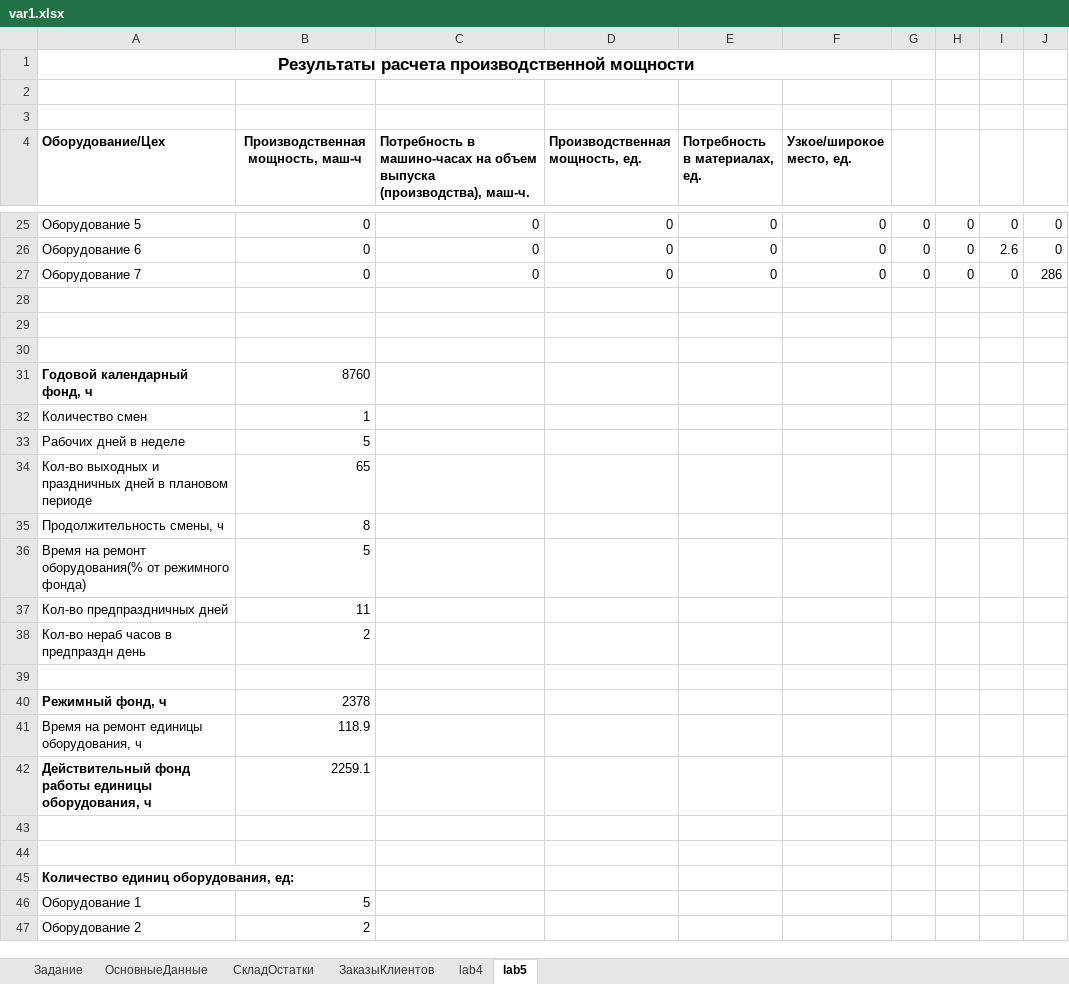
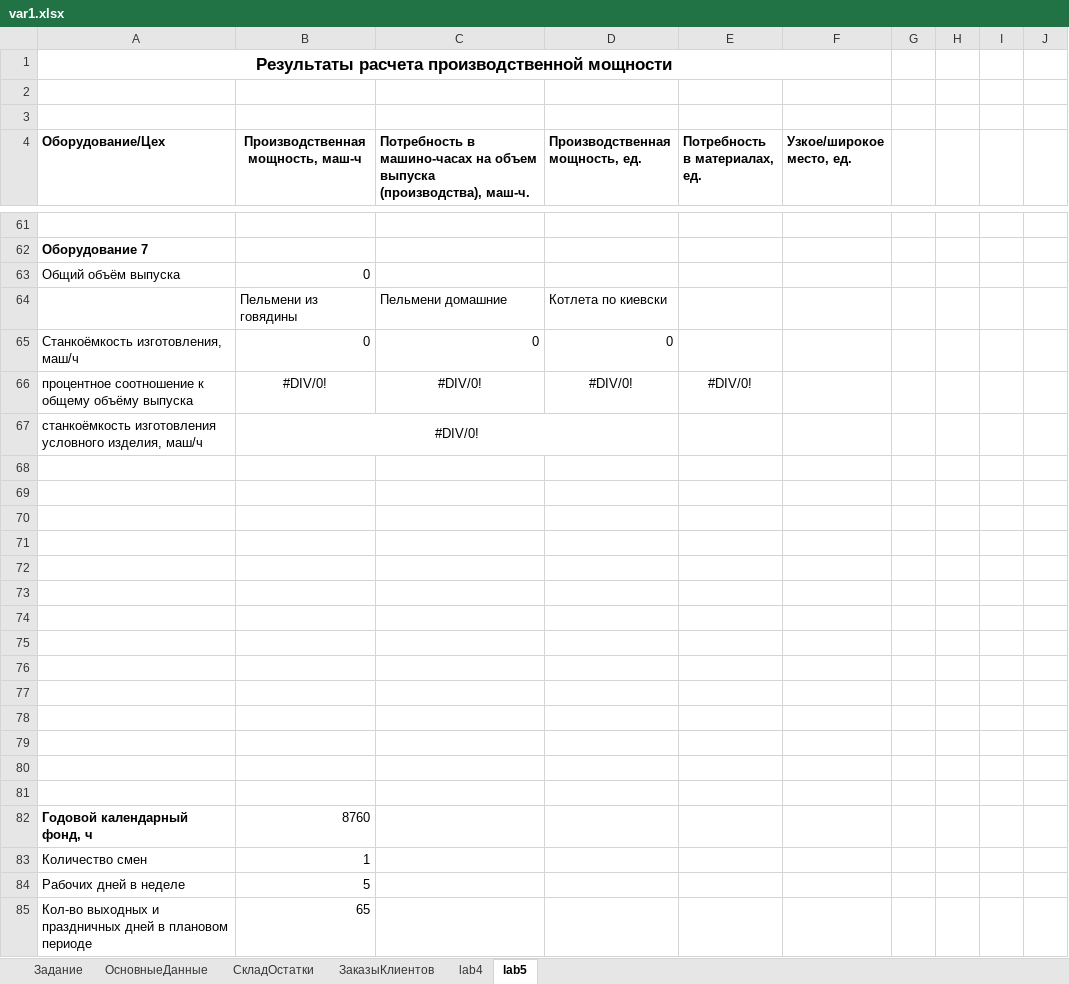
Before and after one commit to EgorSasim/BSUIR_4TH_COURSE_2ND_SEM, an Excel workbook: OERPS/lab4_5/var1.xlsx, sheet lab5, drawn as a sheet; only a part is shown, gaps mark what is left out; the shorter side is filled out with more unchanged rows; values as stored, in another font and other column widths than the file's, no borders; removed rows and columns are numbered as before the commit, all else as after; the diff covers the shown part only; the diff names each change by its address in the sheet, - before the commit and + after, or states it on an @@ line.

```diff
--- a/OERPS/lab4_5/var1.xlsx (sheet lab5)
+++ b/OERPS/lab4_5/var1.xlsx (sheet lab5)
-A1:G1 merged
+A1:F1 merged
-row 61: Оборудование 5 | 0 | 0 | 0 | 0 | 0 | 0 | 0 | 0 | 0
+row 61: (empty)
+row 62: Оборудование 7
+row 63: Общий объём выпуска | 0
+row 64:  | Пельмени из говядины | Пельмени домашние | Котлета по киевски
+row 65: Станкоёмкость изготовления, маш/ч | 0 | 0 | 0
+row 66: процентное соотношение к общему объёму выпуска | #DIV/0! | #DIV/0! | #DIV/0! | #DIV/0!
+row 67: станкоёмкость изготовления условного изделия, маш/ч | #DIV/0!
-row 68: Оборудование 6 | 0 | 0 | 0 | 0 | 0 | 0 | 0 | 2.6 | 0
+row 68: (empty)
-row 69: Оборудование 7 | 0 | 0 | 0 | 0 | 0 | 0 | 0 | 0 | 286
+row 69: (empty)
+row 70: (empty)
+row 71: (empty)
+row 72: (empty)
+row 73: (empty)
+row 74: (empty)
+row 75: (empty)
+row 76: (empty)
+row 77: (empty)
+row 78: (empty)
```
Also changed, not shown: 36 added rows and 50 edited cells elsewhere in this sheet, sheet ОсновныеДанные, charts or pictures, 8 other files.
